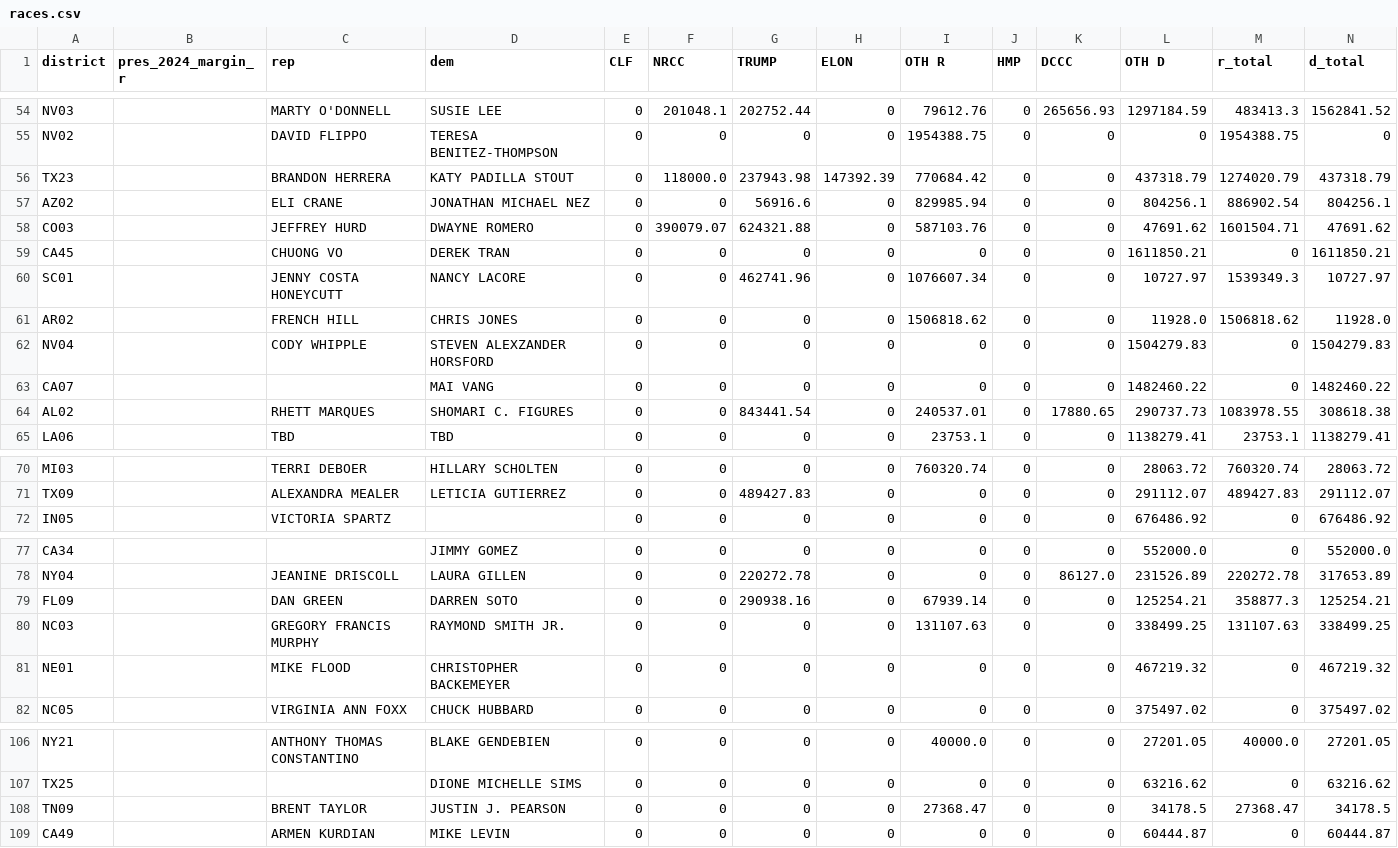
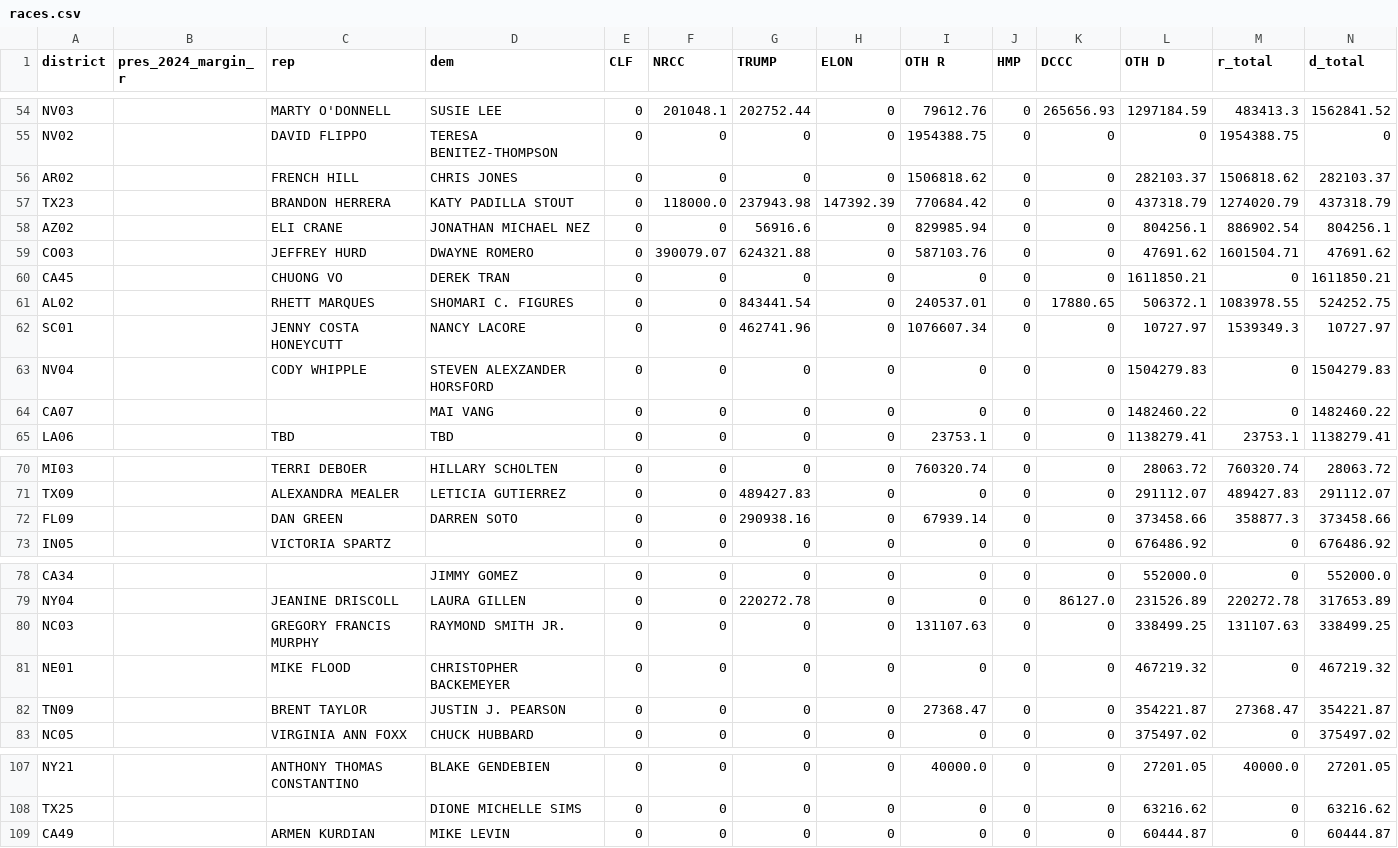
Before and after one commit to ntkutner/house-ie-tracker, a CSV file: docs/races.csv, drawn as a sheet; only a part is shown, gaps mark what is left out; removed rows and columns are numbered as before the commit, all else as after; rows hold the shown columns only; the diff names each change by its address in the sheet, - before the commit and + after, or states it on an @@ line.

Commit message:
IE data update 2026-10-09 01:39 UTC

```diff
--- a/docs/races.csv
+++ b/docs/races.csv
+row 56: AR02 |  | FRENCH HILL | CHRIS JONES | 0 | 0 | 0 | 0 | 1506818.62 | 0 | 0 | 282103.37 | 1506818.62 | 282103.37
+row 61: AL02 |  | RHETT MARQUES | SHOMARI C. FIGURES | 0 | 0 | 843441.54 | 0 | 240537.01 | 0 | 17880.65 | 506372.1 | 1083978.55 | 524252.75
-row 61: AR02 |  | FRENCH HILL | CHRIS JONES | 0 | 0 | 0 | 0 | 1506818.62 | 0 | 0 | 11928.0 | 1506818.62 | 11928.0
-row 64: AL02 |  | RHETT MARQUES | SHOMARI C. FIGURES | 0 | 0 | 843441.54 | 0 | 240537.01 | 0 | 17880.65 | 290737.73 | 1083978.55 | 308618.38
+row 72: FL09 |  | DAN GREEN | DARREN SOTO | 0 | 0 | 290938.16 | 0 | 67939.14 | 0 | 0 | 373458.66 | 358877.3 | 373458.66
-row 79: FL09 |  | DAN GREEN | DARREN SOTO | 0 | 0 | 290938.16 | 0 | 67939.14 | 0 | 0 | 125254.21 | 358877.3 | 125254.21
+row 82: TN09 |  | BRENT TAYLOR | JUSTIN J. PEARSON | 0 | 0 | 0 | 0 | 27368.47 | 0 | 0 | 354221.87 | 27368.47 | 354221.87
-row 108: TN09 |  | BRENT TAYLOR | JUSTIN J. PEARSON | 0 | 0 | 0 | 0 | 27368.47 | 0 | 0 | 34178.5 | 27368.47 | 34178.5
```
Also changed, not shown: 9 other files.
